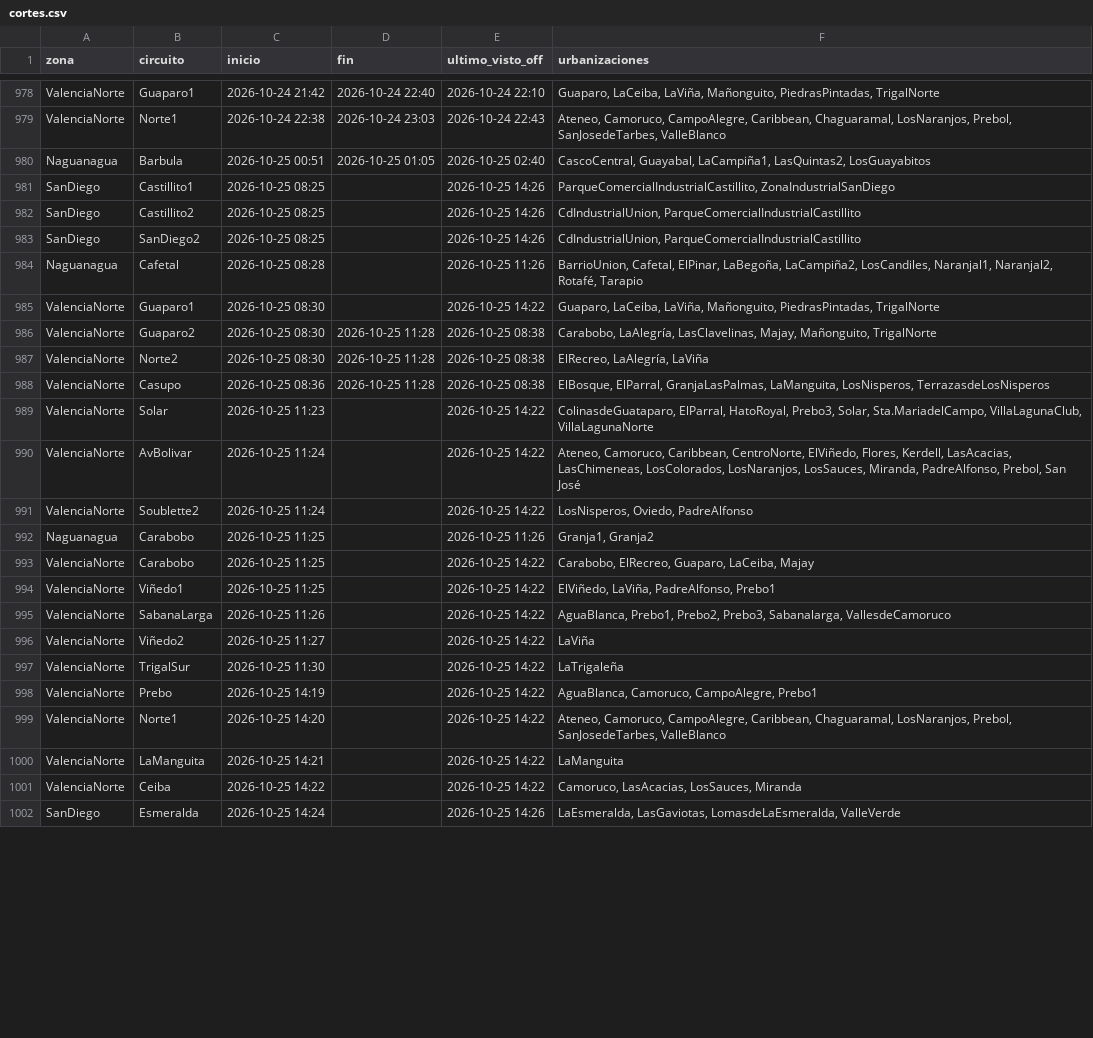
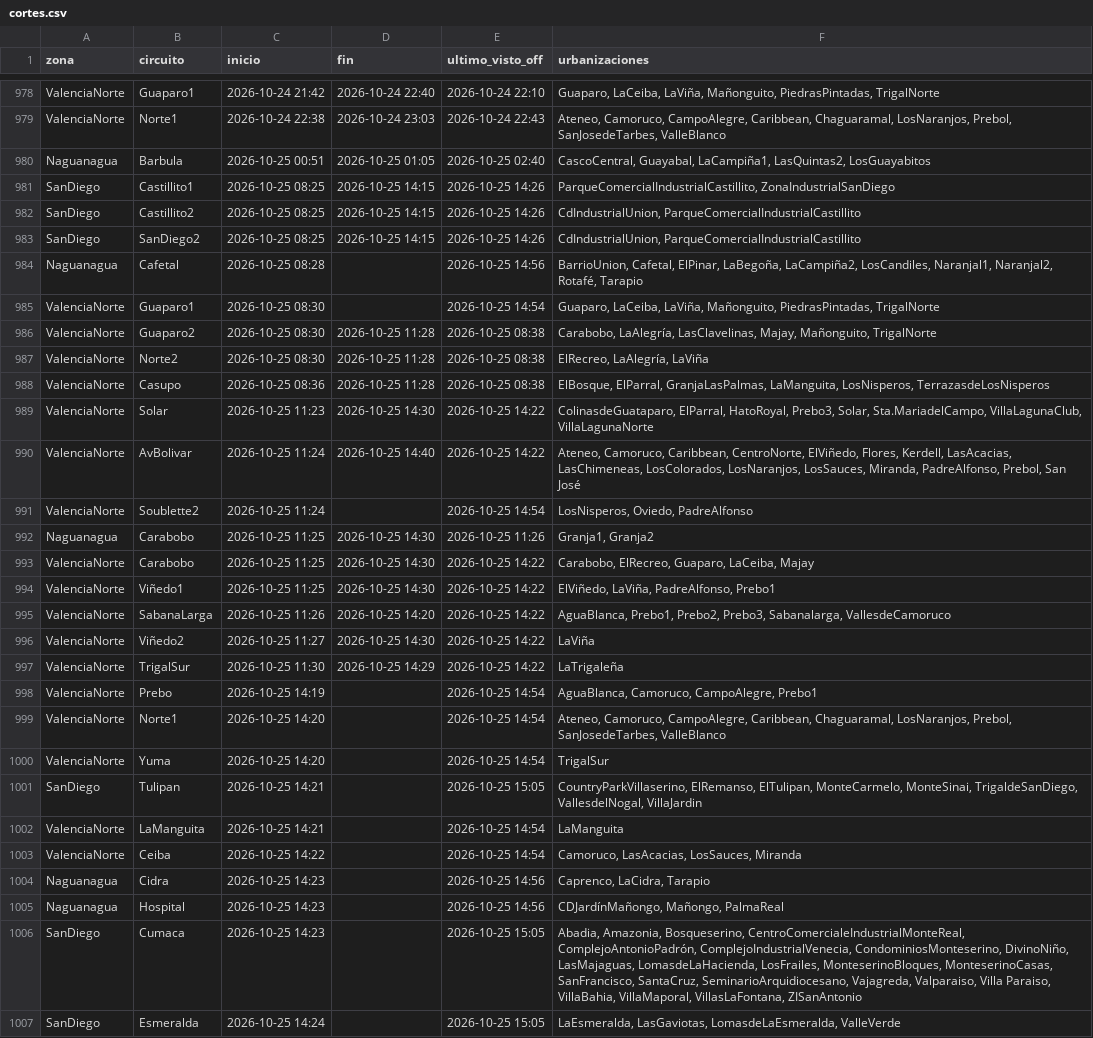
Before and after one commit to ricardotester12-glitch/cortes-luz-valencia, a CSV file: data/cortes.csv, drawn as a sheet; only a part is shown, gaps mark what is left out; addresses are those after the commit; the diff covers the shown part only; the diff names each change by its address in the sheet, - before the commit and + after, or states it on an @@ line.

```diff
--- a/data/cortes.csv
+++ b/data/cortes.csv
-D981:D983 (fin): (empty)
+D981:D983 (fin): 2026-10-25 14:15
-E984 (ultimo_visto_off): 2026-10-25 11:26
+E984 (ultimo_visto_off): 2026-10-25 14:56
-E985 (ultimo_visto_off): 2026-10-25 14:22
+E985 (ultimo_visto_off): 2026-10-25 14:54
-D989 (fin): (empty)
+D989 (fin): 2026-10-25 14:30
-D990 (fin): (empty)
+D990 (fin): 2026-10-25 14:40
-E991 (ultimo_visto_off): 2026-10-25 14:22
+E991 (ultimo_visto_off): 2026-10-25 14:54
-D992:D994 (fin): (empty)
+D992:D994 (fin): 2026-10-25 14:30
-D995 (fin): (empty)
+D995 (fin): 2026-10-25 14:20
-D996 (fin): (empty)
+D996 (fin): 2026-10-25 14:30
-D997 (fin): (empty)
+D997 (fin): 2026-10-25 14:29
-E998:E999 (ultimo_visto_off): 2026-10-25 14:22
+E998:E999 (ultimo_visto_off): 2026-10-25 14:54
+row 1000: ValenciaNorte | Yuma | 2026-10-25 14:20 |  | 2026-10-25 14:54 | TrigalSur
+row 1001: SanDiego | Tulipan | 2026-10-25 14:21 |  | 2026-10-25 15:05 | CountryParkVillaserino, ElRemanso, ElTulipan, MonteCarmelo, MonteSinai, TrigaldeSanDiego, VallesdelNogal, VillaJardin
-E1002:E1003 (ultimo_visto_off): 2026-10-25 14:22
+E1002:E1003 (ultimo_visto_off): 2026-10-25 14:54
+row 1004: Naguanagua | Cidra | 2026-10-25 14:23 |  | 2026-10-25 14:56 | Caprenco, LaCidra, Tarapio
+row 1005: Naguanagua | Hospital | 2026-10-25 14:23 |  | 2026-10-25 14:56 | CDJardínMañongo, Mañongo, PalmaReal
+row 1006: SanDiego | Cumaca | 2026-10-25 14:23 |  | 2026-10-25 15:05 | Abadia, Amazonia, Bosqueserino, CentroComercialeIndustrialMonteReal, ComplejoAntonioPadrón, ComplejoIndustrialVenecia, CondominiosMonteserino, DivinoNiño, LasMajaguas, LomasdeLaHacienda, LosFrailes, MonteserinoBloques, MonteserinoCasas, SanFrancisco, SantaCruz, SeminarioArquidiocesano, Vajagreda, Valparaiso, Villa Paraiso, VillaBahia, VillaMaporal, VillasLaFontana, ZISanAntonio
-E1007 (ultimo_visto_off): 2026-10-25 14:26
+E1007 (ultimo_visto_off): 2026-10-25 15:05
```
Also changed, not shown: 1 edited cell elsewhere in this file, data/reportes.csv, 1 other file.
